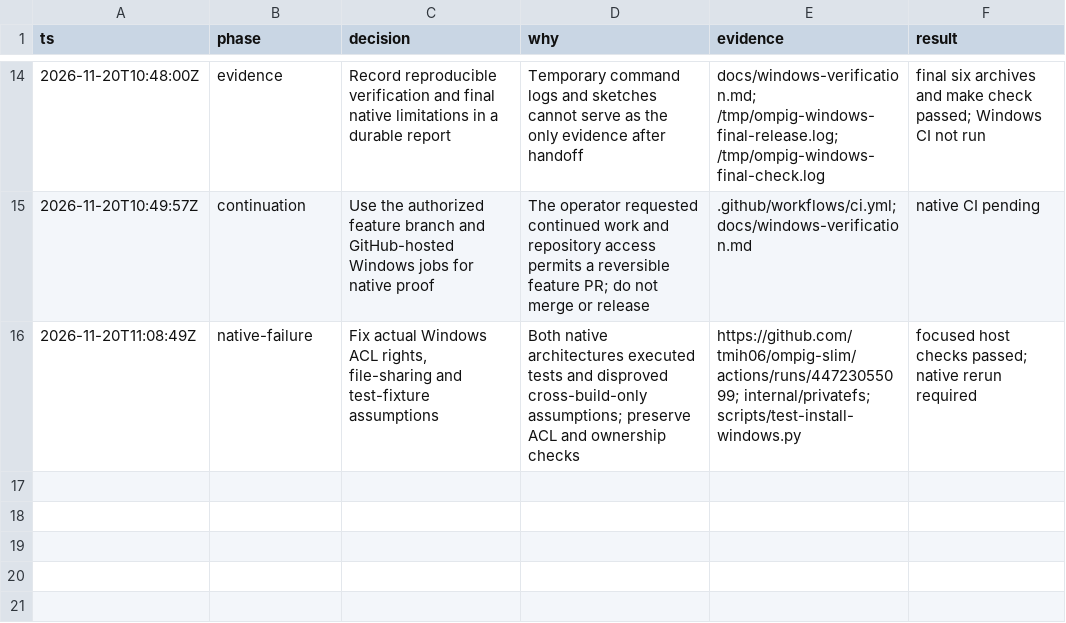
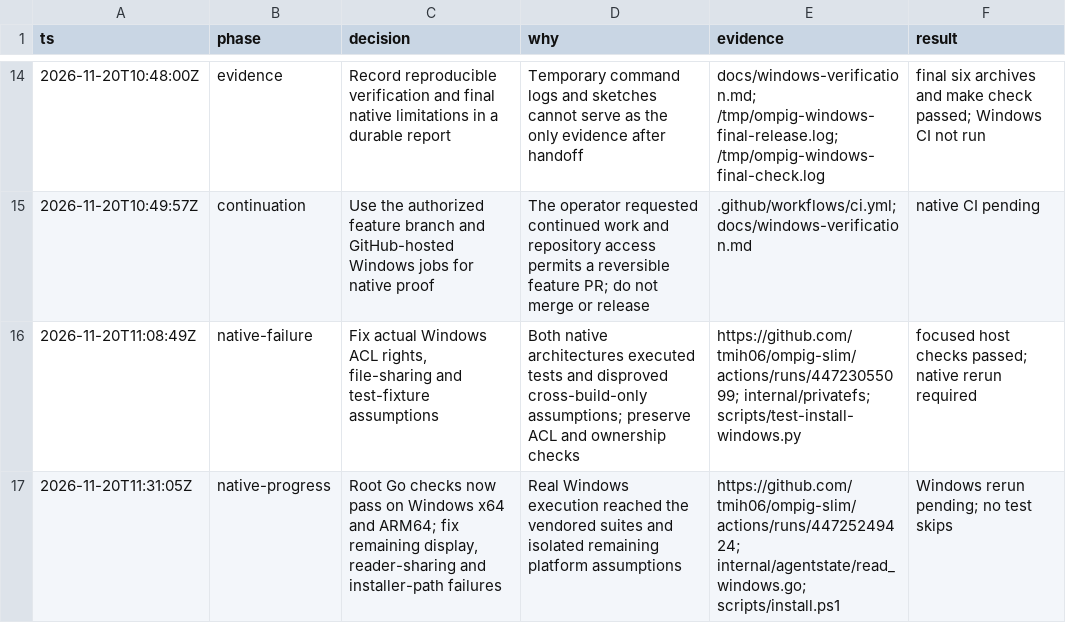
Before and after one commit to tmih06/ompig-slim, a TSV file: docs/windows-support-decisions.tsv, drawn as a sheet; only a part is shown, gaps mark what is left out.

Commit message:
fix(windows): preserve native paths and concurrent status reads
Native checks passed the root suite but exposed POSIX-specific TUI
fixtures, inconsistent mention display paths and a status-reader sharing
conflict. Normalize display paths without changing filesystem inputs and
open Windows status documents with delete sharing during replacement.

Resolve marker paths literally against PowerShell's filesystem location
so unsupported tilde forms remain compatible with PiG. Match OpenAI tool
results to assistant call IDs in the native smoke fixture, where result
names are optional. Keep all platform tests enabled.

```diff
--- a/docs/windows-support-decisions.tsv
+++ b/docs/windows-support-decisions.tsv
@@ -16 +16,2 @@ ts	phase	decision	why	evidence	result
 2026-11-20T11:08:49Z	native-failure	Fix actual Windows ACL rights, file-sharing and test-fixture assumptions	Both native architectures executed tests and disproved cross-build-only assumptions; preserve ACL and ownership checks	https://github.com/tmih06/ompig-slim/actions/runs/44723055099; internal/privatefs; scripts/test-install-windows.py	focused host checks passed; native rerun required
+2026-11-20T11:31:05Z	native-progress	Root Go checks now pass on Windows x64 and ARM64; fix remaining display, reader-sharing and installer-path failures	Real Windows execution reached the vendored suites and isolated remaining platform assumptions	https://github.com/tmih06/ompig-slim/actions/runs/44725249424; internal/agentstate/read_windows.go; scripts/install.ps1	Windows rerun pending; no test skips
```
Also changed, not shown: 11 other files.
